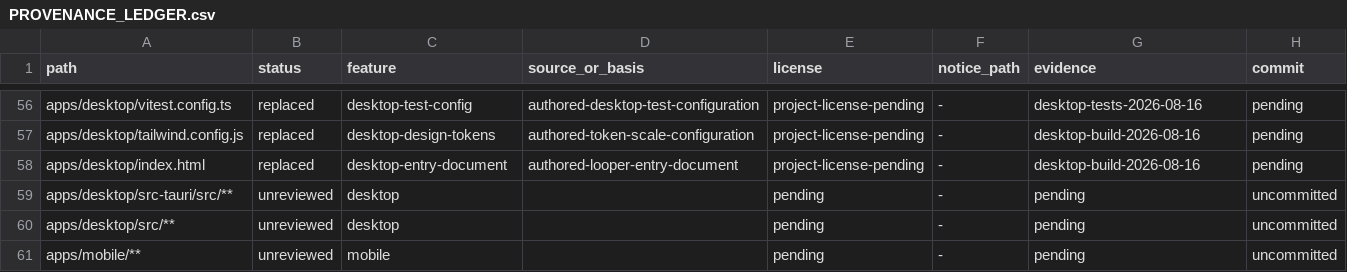
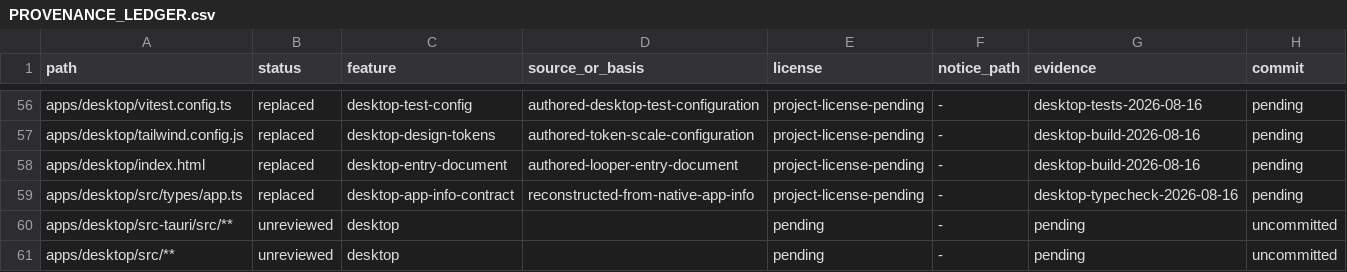
Before and after one commit to jamescardona11/looper, a CSV file: docs/rebuild/PROVENANCE_LEDGER.csv, drawn as a sheet; only a part is shown, gaps mark what is left out; the shorter side is filled out with more unchanged rows.

Commit message:
feat(desktop): add app storage contract

```diff
--- a/docs/rebuild/PROVENANCE_LEDGER.csv
+++ b/docs/rebuild/PROVENANCE_LEDGER.csv
@@ -58,2 +58,3 @@ apps/desktop/tailwind.config.js,replaced,desktop-design-tokens,authored-token-sc
 apps/desktop/index.html,replaced,desktop-entry-document,authored-looper-entry-document,project-license-pending,-,desktop-build-2026-08-16,pending
+apps/desktop/src/types/app.ts,replaced,desktop-app-info-contract,reconstructed-from-native-app-info,project-license-pending,-,desktop-typecheck-2026-08-16,pending
 apps/desktop/src-tauri/src/**,unreviewed,desktop,,pending,-,pending,uncommitted
```
Also changed, not shown: 1 other file.
